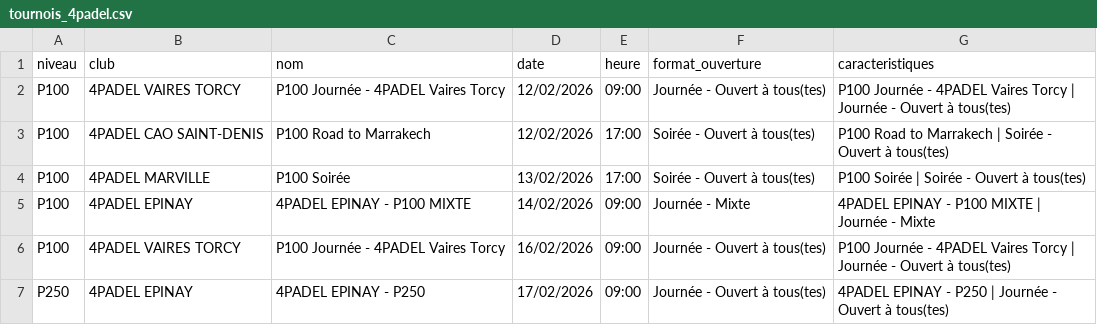
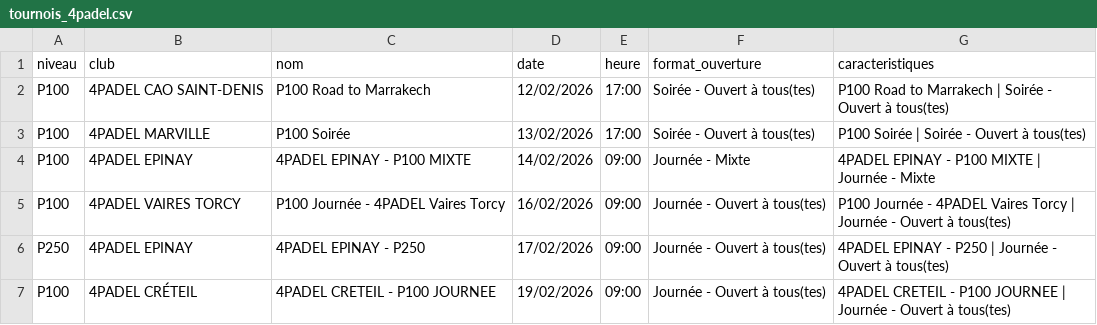
Before and after one commit to TheBigLouloup/Padel, a CSV file: tournois_4padel.csv, drawn as a sheet; only a part is shown; the shorter side is filled out with more unchanged rows.

```diff
--- a/tournois_4padel.csv
+++ b/tournois_4padel.csv
@@ -1,3 +1,2 @@
 niveau,club,nom,date,heure,format_ouverture,caracteristiques
-P100,4PADEL VAIRES TORCY,P100 Journée - 4PADEL Vaires Torcy,12/02/2026,09:00,Journée - Ouvert à tous(tes),P100 Journée - 4PADEL Vaires Torcy | Journée - Ouvert à tous(tes)
 P100,4PADEL CAO SAINT-DENIS,P100 Road to Marrakech,12/02/2026,17:00,Soirée - Ouvert à tous(tes),P100 Road to Marrakech | Soirée - Ouvert à tous(tes)
```
